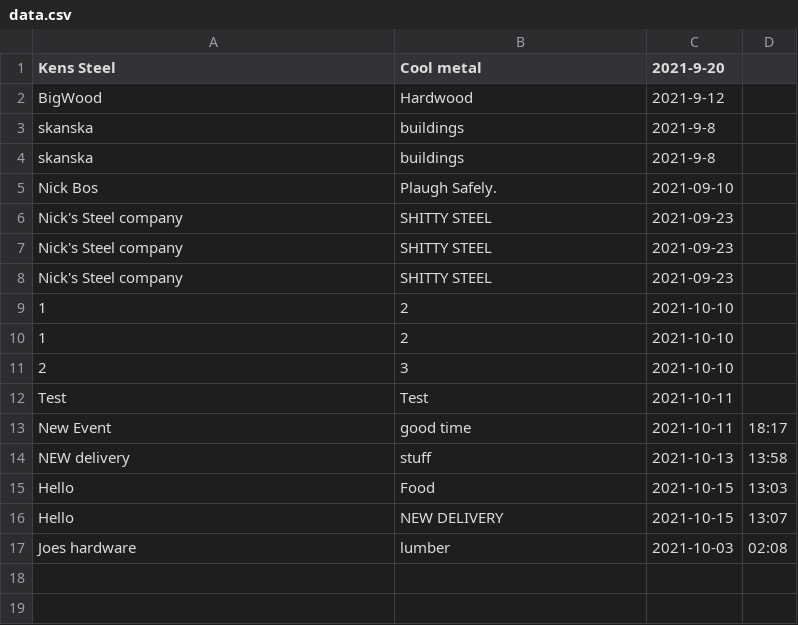
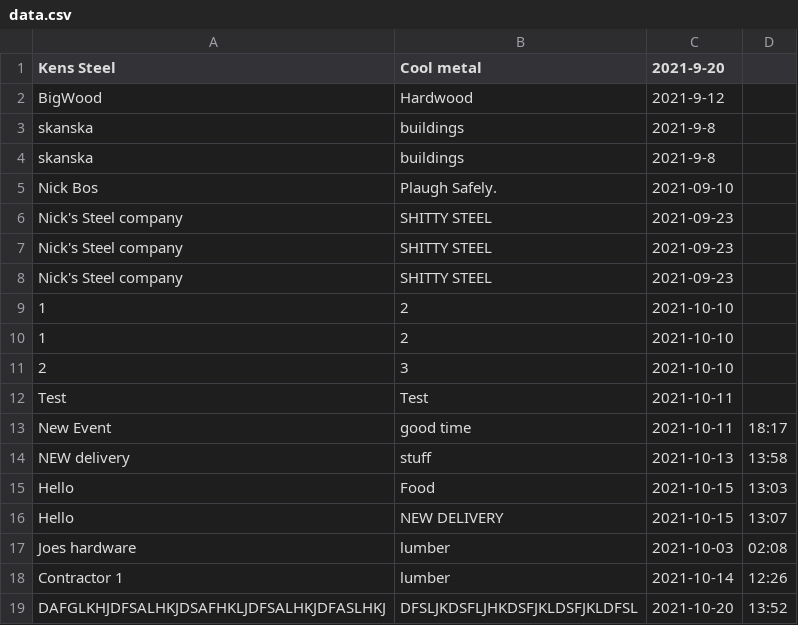
Before and after one commit to vtarapara/Delivery, a CSV file: Website/data.csv, drawn as a sheet.

```diff
--- a/Website/data.csv
+++ b/Website/data.csv
@@ -17 +17,3 @@ Hello,"NEW DELIVERY",2021-10-15,13:07
 "Joes hardware",lumber,2021-10-03,02:08
+"Contractor 1",lumber,2021-10-14,12:26
+DAFGLKHJDFSALHKJDSAFHKLJDFSALHKJDFASLHKJ,DFSLJKDSFLJHKDSFJKLDSFJKLDFSL,2021-10-20,13:52
```
Also changed, not shown: 2 other files.
